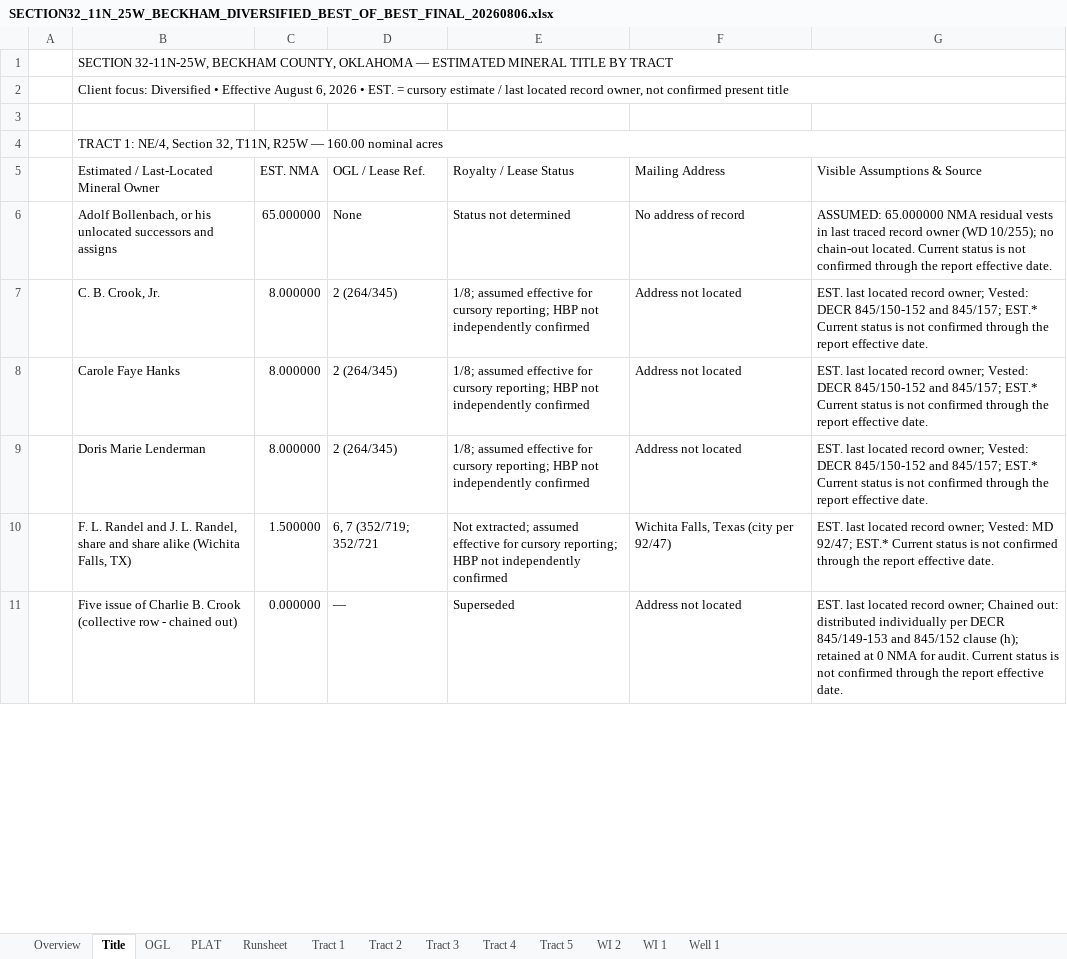
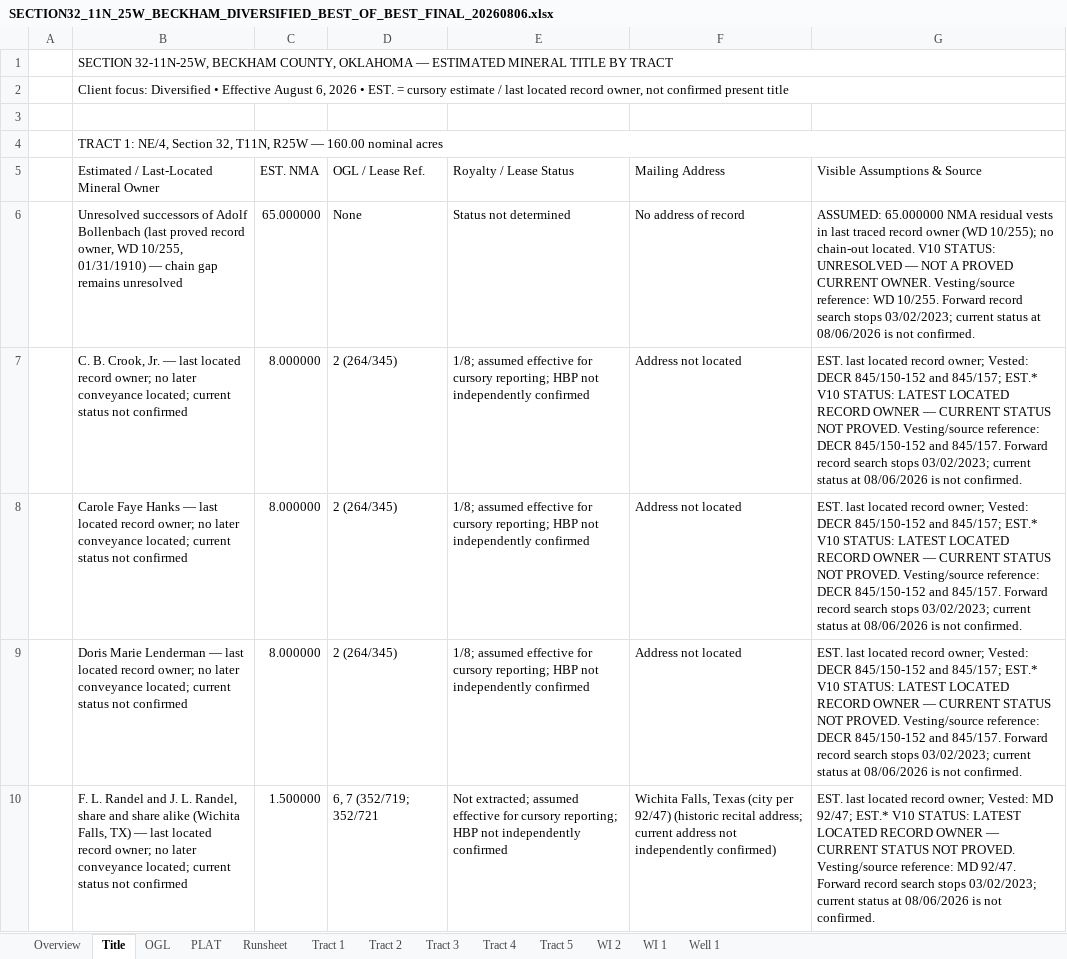
Before and after one commit to DataBossX/DataBoss, an Excel workbook: SECTION32_BEST_OF_BEST_TOURNAMENT_20260806/FINAL_CHAMPION/SECTION32_11N_25W_BECKHAM_DIVERSIFIED_BEST_OF_BEST_FINAL_20260806.xlsx, sheet Title, drawn as a sheet; only a part is shown; values as stored, in another font and other column widths than the file's, no cell formats; removed rows and columns are numbered as before the commit, all else as after; the diff covers the shown part only; the diff names each change by its address in the sheet, - before the commit and + after, or states it on an @@ line.

```diff
--- a/SECTION32_BEST_OF_BEST_TOURNAMENT_20260806/FINAL_CHAMPION/SECTION32_11N_25W_BECKHAM_DIVERSIFIED_BEST_OF_BEST_FINAL_20260806.xlsx (sheet Title)
+++ b/SECTION32_BEST_OF_BEST_TOURNAMENT_20260806/FINAL_CHAMPION/SECTION32_11N_25W_BECKHAM_DIVERSIFIED_BEST_OF_BEST_FINAL_20260806.xlsx (sheet Title)
-B6: Adolf Bollenbach, or his unlocated successors and assigns
+B6: Unresolved successors of Adolf Bollenbach (last proved record owner, WD 10/255, 01/31/1910) — chain gap remains unresolved
-G6: …chain-out located. Current status is not confirmed through the report effective date.
+G6: …chain-out located. V10 STATUS: UNRESOLVED — NOT A PROVED CURRENT OWNER. Vesting/source reference: WD 10/255. Forward record search stops 03/02/2023; current status at 08/06/2026 is not confirmed.
-B7: …Crook, Jr.
+B7: …Crook, Jr. — last located record owner; no later conveyance located; current status not confirmed
-G7:G9: …845/157; EST.* Current status is not confirmed through the report effective date.
+G7:G9: …845/157; EST.* V10 STATUS: LATEST LOCATED RECORD OWNER — CURRENT STATUS NOT PROVED. Vesting/source reference: DECR 845/150-152 and 845/157. Forward record search stops 03/02/2023; current status at 08/06/2026 is not confirmed.
-B8: …Faye Hanks
+B8: …Faye Hanks — last located record owner; no later conveyance located; current status not confirmed
-B9: …Marie Lenderman
+B9: …Marie Lenderman — last located record owner; no later conveyance located; current status not confirmed
-B10: …Falls, TX)
+B10: …Falls, TX) — last located record owner; no later conveyance located; current status not confirmed
-F10: …per 92/47)
+F10: …per 92/47) (historic recital address; current address not independently confirmed)
-G10: …92/47; EST.* Current status is not confirmed through the report effective date.
+G10: …92/47; EST.* V10 STATUS: LATEST LOCATED RECORD OWNER — CURRENT STATUS NOT PROVED. Vesting/source reference: MD 92/47. Forward record search stops 03/02/2023; current status at 08/06/2026 is not confirmed.
-row 11:  | Five issue of Charlie B. Crook (collective row - chained out) | 0.000000 | — | Superseded | Address not located | EST. last located record owner; Chained out: distributed individually per DECR 845/149-153 and 845/152 clause (h); retained at 0 NMA for audit. Current status is not confirmed through the report effective date.
```
Also changed, not shown: 2 added rows and 202 edited cells elsewhere in this sheet, sheet Tract 4, sheet Tract 2, sheet Tract 3, sheet Tract 1, sheet Overview, cell formats, SECTION32_BEST_OF_BEST_TOURNAMENT_20260806/FINAL_CHAMPION/SECTION32_BEST_OF_BEST_SOURCE_LINEAGE_20260806.xlsx, SECTION32_BEST_OF_BEST_TOURNAMENT_20260806/GPT-5-6-SOL/Section_32-11N-25W_Beckham_Co_Diversified_Cursory_Report_GPT-5-6-SOL_TOURNAMENT_20260806_CONFLICT_ASSUMPTION_REGISTER.xlsx, 12 other files.
